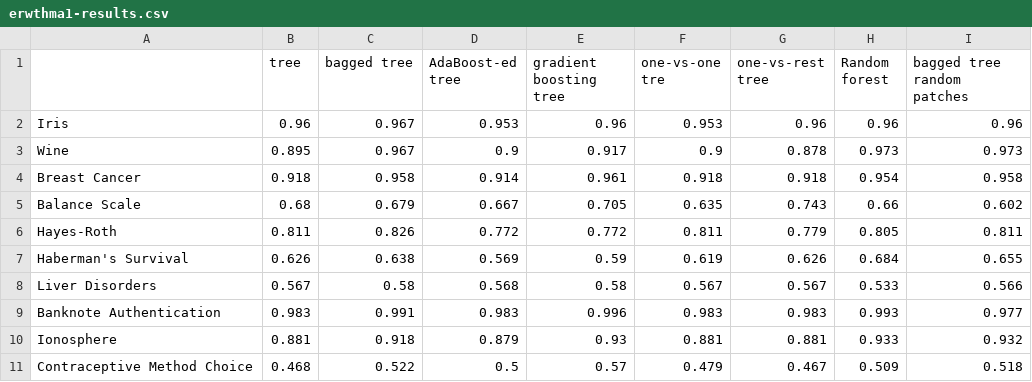
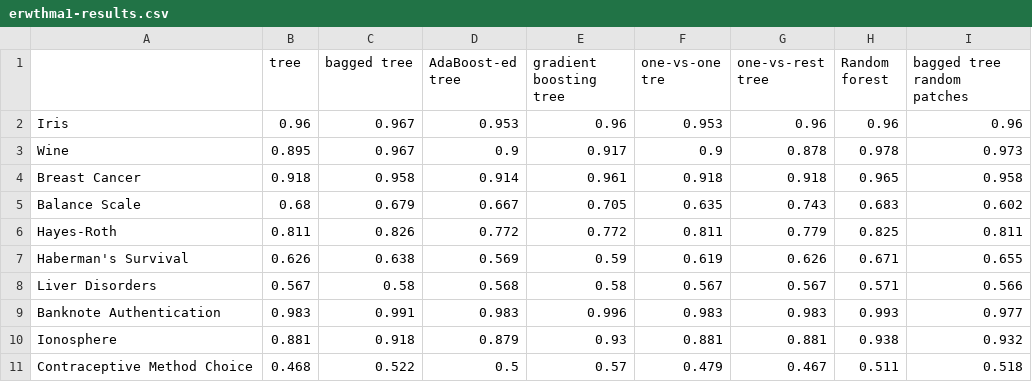
Before and after one commit to ophid1an/aml-project, a CSV file: erwthma1-results.csv, drawn as a sheet.

```diff
--- a/erwthma1-results.csv
+++ b/erwthma1-results.csv
@@ -2,10 +2,10 @@
 Iris,0.96,0.967,0.953,0.96,0.953,0.96,0.96,0.96
-Wine,0.895,0.967,0.9,0.917,0.9,0.878,0.973,0.973
-Breast Cancer,0.918,0.958,0.914,0.961,0.918,0.918,0.954,0.958
-Balance Scale,0.68,0.679,0.667,0.705,0.635,0.743,0.66,0.602
-Hayes-Roth,0.811,0.826,0.772,0.772,0.811,0.779,0.805,0.811
-Haberman's Survival,0.626,0.638,0.569,0.59,0.619,0.626,0.684,0.655
-Liver Disorders,0.567,0.58,0.568,0.58,0.567,0.567,0.533,0.566
+Wine,0.895,0.967,0.9,0.917,0.9,0.878,0.978,0.973
+Breast Cancer,0.918,0.958,0.914,0.961,0.918,0.918,0.965,0.958
+Balance Scale,0.68,0.679,0.667,0.705,0.635,0.743,0.683,0.602
+Hayes-Roth,0.811,0.826,0.772,0.772,0.811,0.779,0.825,0.811
+Haberman's Survival,0.626,0.638,0.569,0.59,0.619,0.626,0.671,0.655
+Liver Disorders,0.567,0.58,0.568,0.58,0.567,0.567,0.571,0.566
 Banknote Authentication,0.983,0.991,0.983,0.996,0.983,0.983,0.993,0.977
-Ionosphere,0.881,0.918,0.879,0.93,0.881,0.881,0.933,0.932
-Contraceptive Method Choice,0.468,0.522,0.5,0.57,0.479,0.467,0.509,0.518
+Ionosphere,0.881,0.918,0.879,0.93,0.881,0.881,0.938,0.932
+Contraceptive Method Choice,0.468,0.522,0.5,0.57,0.479,0.467,0.511,0.518
```
Also changed, not shown: erwthma1-results-diff.csv, 1 other file.
